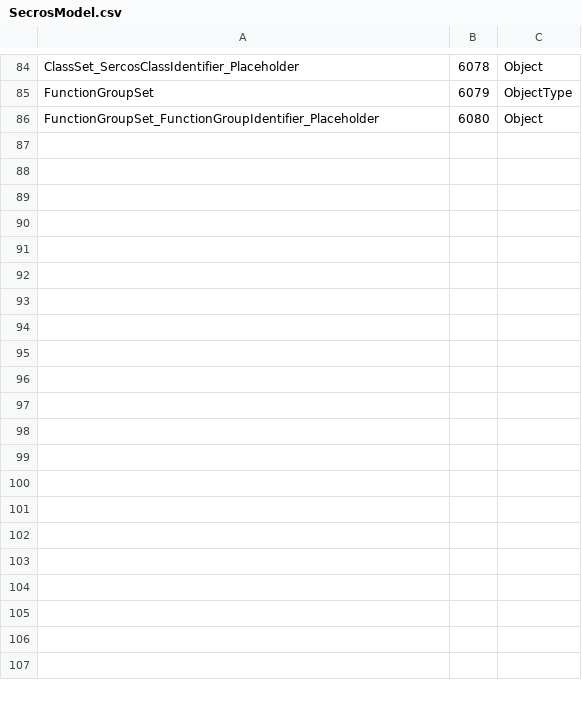
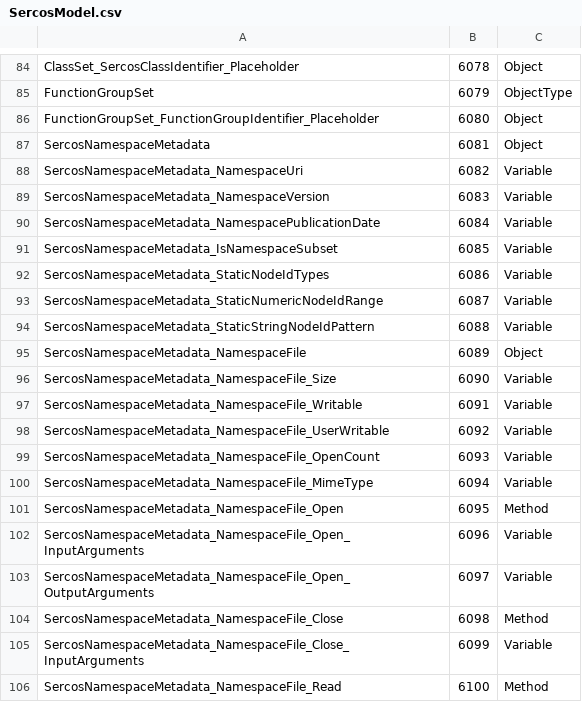
Before and after one commit to OPCFoundation/UA-ModelCompiler, a CSV file: ModelCompiler/Design/SercosModel.csv (was ModelCompiler/Design/SecrosModel.csv), drawn as a sheet; only a part is shown, gaps mark what is left out; the diff covers the shown part only; the diff names each change by its address in the sheet, - before the commit and + after, or states it on an @@ line.

Commit message:
Now publish design files and CSVs.

```diff
--- a/ModelCompiler/Design/SecrosModel.csv
+++ b/ModelCompiler/Design/SercosModel.csv
+row 87: SercosNamespaceMetadata | 6081 | Object
+row 88: SercosNamespaceMetadata_NamespaceUri | 6082 | Variable
+row 89: SercosNamespaceMetadata_NamespaceVersion | 6083 | Variable
+row 90: SercosNamespaceMetadata_NamespacePublicationDate | 6084 | Variable
+row 91: SercosNamespaceMetadata_IsNamespaceSubset | 6085 | Variable
+row 92: SercosNamespaceMetadata_StaticNodeIdTypes | 6086 | Variable
+row 93: SercosNamespaceMetadata_StaticNumericNodeIdRange | 6087 | Variable
+row 94: SercosNamespaceMetadata_StaticStringNodeIdPattern | 6088 | Variable
+row 95: SercosNamespaceMetadata_NamespaceFile | 6089 | Object
+row 96: SercosNamespaceMetadata_NamespaceFile_Size | 6090 | Variable
+row 97: SercosNamespaceMetadata_NamespaceFile_Writable | 6091 | Variable
+row 98: SercosNamespaceMetadata_NamespaceFile_UserWritable | 6092 | Variable
+row 99: SercosNamespaceMetadata_NamespaceFile_OpenCount | 6093 | Variable
+row 100: SercosNamespaceMetadata_NamespaceFile_MimeType | 6094 | Variable
+row 101: SercosNamespaceMetadata_NamespaceFile_Open | 6095 | Method
+row 102: SercosNamespaceMetadata_NamespaceFile_Open_InputArguments | 6096 | Variable
+row 103: SercosNamespaceMetadata_NamespaceFile_Open_OutputArguments | 6097 | Variable
+row 104: SercosNamespaceMetadata_NamespaceFile_Close | 6098 | Method
+row 105: SercosNamespaceMetadata_NamespaceFile_Close_InputArguments | 6099 | Variable
+row 106: SercosNamespaceMetadata_NamespaceFile_Read | 6100 | Method
```
Also changed, not shown: 13 added rows elsewhere in this file, 7 other files.
